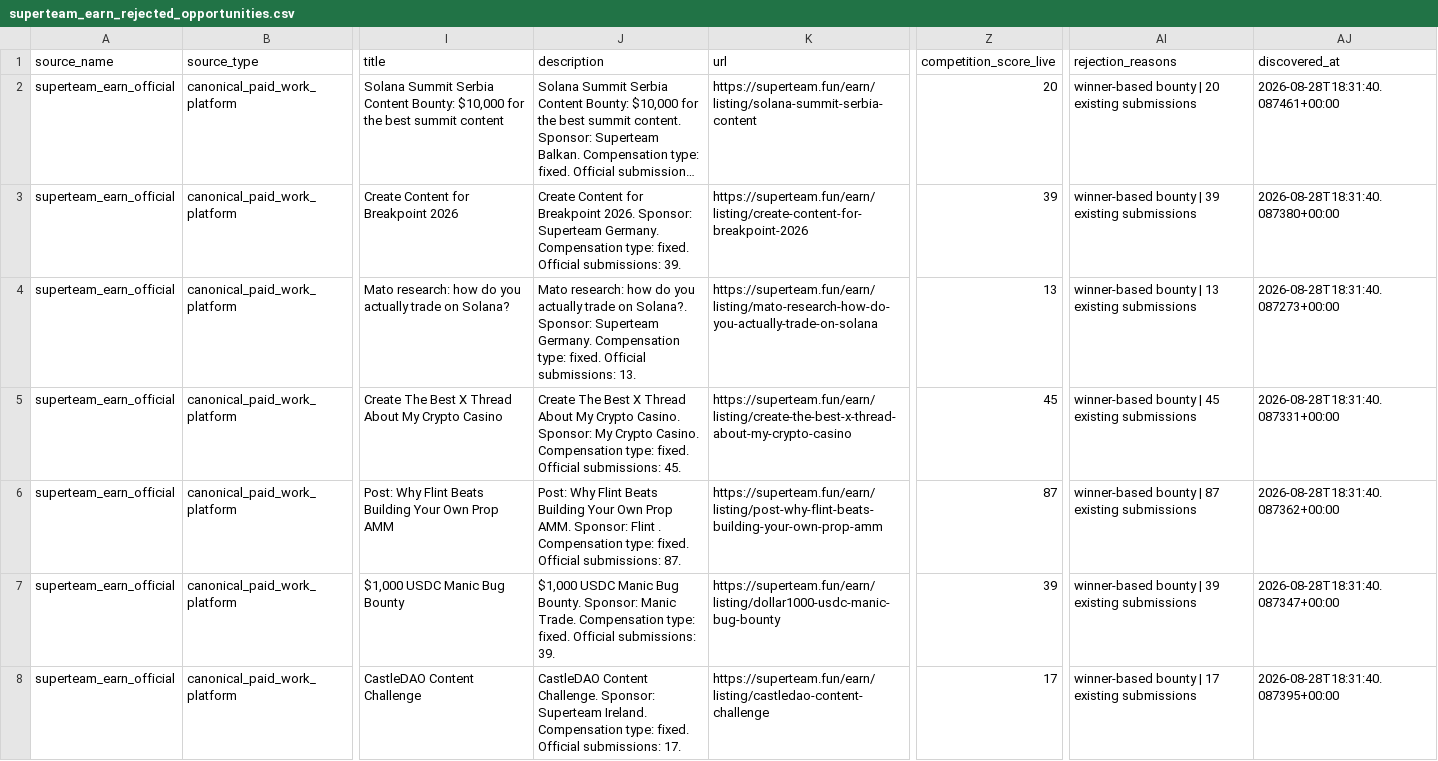
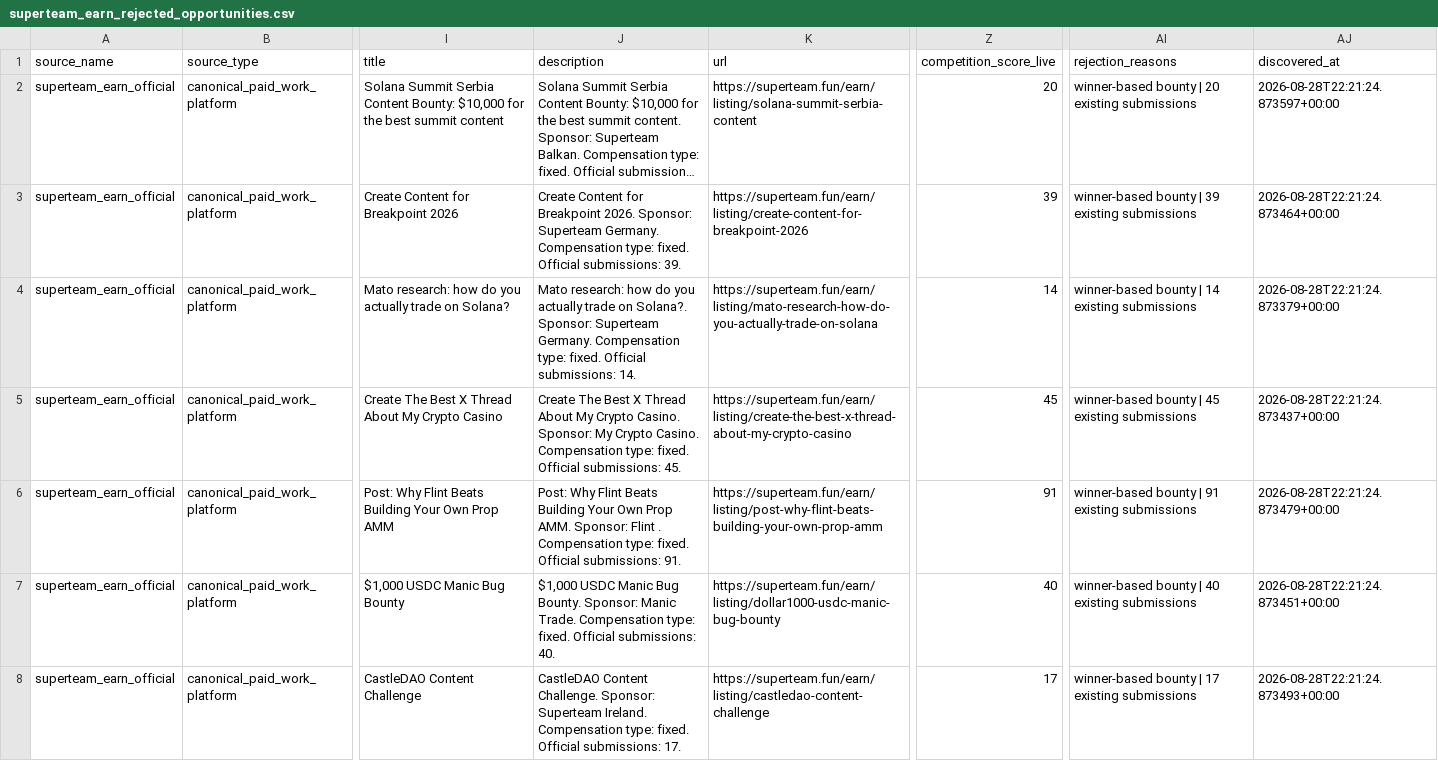
Before and after one commit to ainetwork-global/AI-Network-Lab-Brain, a CSV file: 01_GLOBAL_REVENUE_BRAIN/04_OPPORTUNITIES/superteam_earn_rejected_opportunities.csv, drawn as a sheet; only a part is shown, gaps mark what is left out; long unchanged cells end in …; the diff covers the shown part only; the diff names each change by its address in the sheet, - before the commit and + after, or states it on an @@ line.

```diff
--- a/01_GLOBAL_REVENUE_BRAIN/04_OPPORTUNITIES/superteam_earn_rejected_opportunities.csv
+++ b/01_GLOBAL_REVENUE_BRAIN/04_OPPORTUNITIES/superteam_earn_rejected_opportunities.csv
-AJ2 (discovered_at): 2026-08-28T18:31:40.087461+00:00
+AJ2 (discovered_at): 2026-08-28T22:21:24.873597+00:00
-AJ3 (discovered_at): 2026-08-28T18:31:40.087380+00:00
+AJ3 (discovered_at): 2026-08-28T22:21:24.873464+00:00
-J4 (description): …Official submissions: 13.
+J4 (description): …Official submissions: 14.
-Z4 (competition_score_live): 13
+Z4 (competition_score_live): 14
-AI4 (rejection_reasons): winner-based bounty | 13 existing submissions
+AI4 (rejection_reasons): winner-based bounty | 14 existing submissions
-AJ4 (discovered_at): 2026-08-28T18:31:40.087273+00:00
+AJ4 (discovered_at): 2026-08-28T22:21:24.873379+00:00
-AJ5 (discovered_at): 2026-08-28T18:31:40.087331+00:00
+AJ5 (discovered_at): 2026-08-28T22:21:24.873437+00:00
-J6 (description): …Official submissions: 87.
+J6 (description): …Official submissions: 91.
-Z6 (competition_score_live): 87
+Z6 (competition_score_live): 91
-AI6 (rejection_reasons): winner-based bounty | 87 existing submissions
+AI6 (rejection_reasons): winner-based bounty | 91 existing submissions
-AJ6 (discovered_at): 2026-08-28T18:31:40.087362+00:00
+AJ6 (discovered_at): 2026-08-28T22:21:24.873479+00:00
-J7 (description): …Official submissions: 39.
+J7 (description): …Official submissions: 40.
-Z7 (competition_score_live): 39
+Z7 (competition_score_live): 40
-AI7 (rejection_reasons): winner-based bounty | 39 existing submissions
+AI7 (rejection_reasons): winner-based bounty | 40 existing submissions
-AJ7 (discovered_at): 2026-08-28T18:31:40.087347+00:00
+AJ7 (discovered_at): 2026-08-28T22:21:24.873451+00:00
-AJ8 (discovered_at): 2026-08-28T18:31:40.087395+00:00
+AJ8 (discovered_at): 2026-08-28T22:21:24.873493+00:00
```
Also changed, not shown: 1 removed row and 28 edited cells elsewhere in this file, 01_GLOBAL_REVENUE_BRAIN/04_OPPORTUNITIES/GLOBAL_DECISION_QUEUE.csv, 01_GLOBAL_REVENUE_BRAIN/04_OPPORTUNITIES/HUMAN_LOGIN_HANDOFF_QUEUE.csv, 21 other files.
